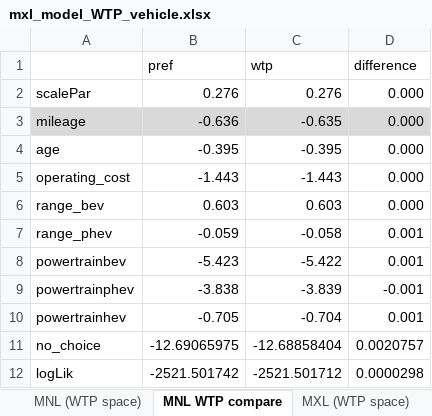
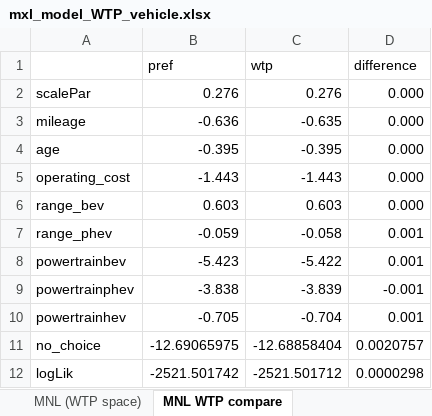
Before and after one commit to zainhoda1/Conjoint_Survey_25, an Excel workbook: code/output/mxl_model_WTP_vehicle.xlsx, sheet MNL WTP compare, drawn as a sheet; values as stored, in another font and other column widths than the file's, no borders; the diff names each change by its address in the sheet, - before the commit and + after, or states it on an @@ line.

```diff
--- a/code/output/mxl_model_WTP_vehicle.xlsx (sheet MNL WTP compare)
+++ b/code/output/mxl_model_WTP_vehicle.xlsx (sheet MNL WTP compare)
-sheet tab: MXL (WTP space)
-A3:D3 fill: #D9D9D9
+A3:D3 fill: none
```
Also changed, not shown: sheet MNL (WTP space), other sheet tabs, code files/pilot/Battery_analysis/descriptive_stats.xlsx, code/output/mxl_model_WTP_battery.xlsx, 15 other files.
